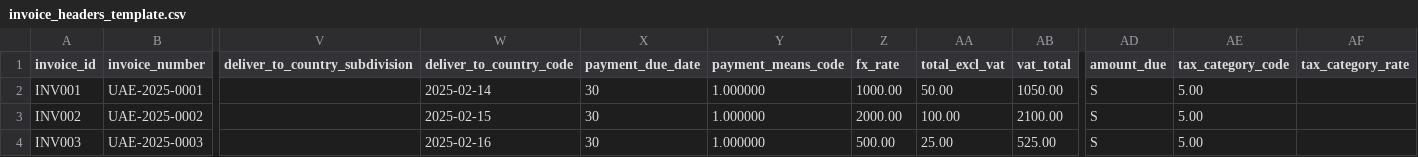
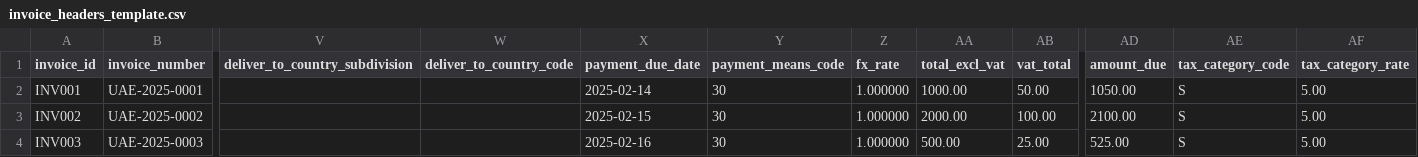
Before and after one commit to mustafaaminsyed/UAE-eInvoicing-Data-Readiness-Control-Studio-DRCS-, a CSV file: public/templates/invoice_headers_template.csv, drawn as a sheet; only a part is shown, gaps mark what is left out; the diff names each change by its address in the sheet, - before the commit and + after, or states it on an @@ line.

```diff
--- a/public/templates/invoice_headers_template.csv
+++ b/public/templates/invoice_headers_template.csv
-W2 (deliver_to_country_code): 2025-02-14
+W2 (deliver_to_country_code): (empty)
-X2 (payment_due_date): 30
+X2 (payment_due_date): 2025-02-14
-Y2:Y4 (payment_means_code): 1.000000
+Y2:Y4 (payment_means_code): 30
-Z2 (fx_rate): 1000.00
+Z2 (fx_rate): 1.000000
-AA2 (total_excl_vat): 50.00
+AA2 (total_excl_vat): 1000.00
-AB2 (vat_total): 1050.00
+AB2 (vat_total): 50.00
-AD2 (amount_due): S
+AD2 (amount_due): 1050.00
-AE2:AE4 (tax_category_code): 5.00
+AE2:AE4 (tax_category_code): S
-AF2:AF4 (tax_category_rate): (empty)
+AF2:AF4 (tax_category_rate): 5.00
-W3 (deliver_to_country_code): 2025-02-15
+W3 (deliver_to_country_code): (empty)
-X3 (payment_due_date): 30
+X3 (payment_due_date): 2025-02-15
-Z3 (fx_rate): 2000.00
+Z3 (fx_rate): 1.000000
-AA3 (total_excl_vat): 100.00
+AA3 (total_excl_vat): 2000.00
-AB3 (vat_total): 2100.00
+AB3 (vat_total): 100.00
-AD3 (amount_due): S
+AD3 (amount_due): 2100.00
-W4 (deliver_to_country_code): 2025-02-16
+W4 (deliver_to_country_code): (empty)
-X4 (payment_due_date): 30
+X4 (payment_due_date): 2025-02-16
-Z4 (fx_rate): 500.00
+Z4 (fx_rate): 1.000000
-AA4 (total_excl_vat): 25.00
+AA4 (total_excl_vat): 500.00
-AB4 (vat_total): 525.00
+AB4 (vat_total): 25.00
-AD4 (amount_due): S
+AD4 (amount_due): 525.00
```
Also changed, not shown: 4 other files.
